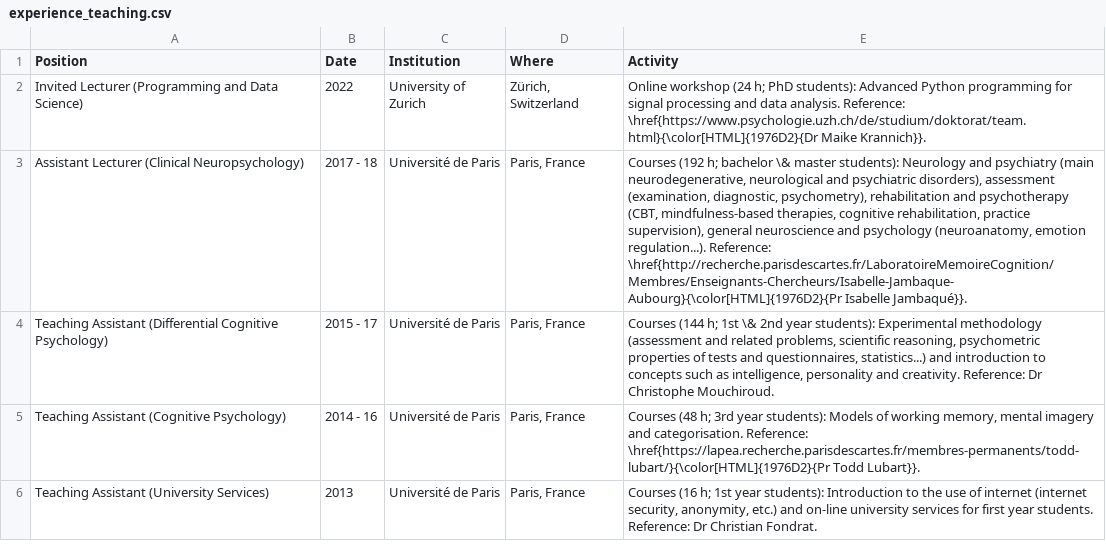
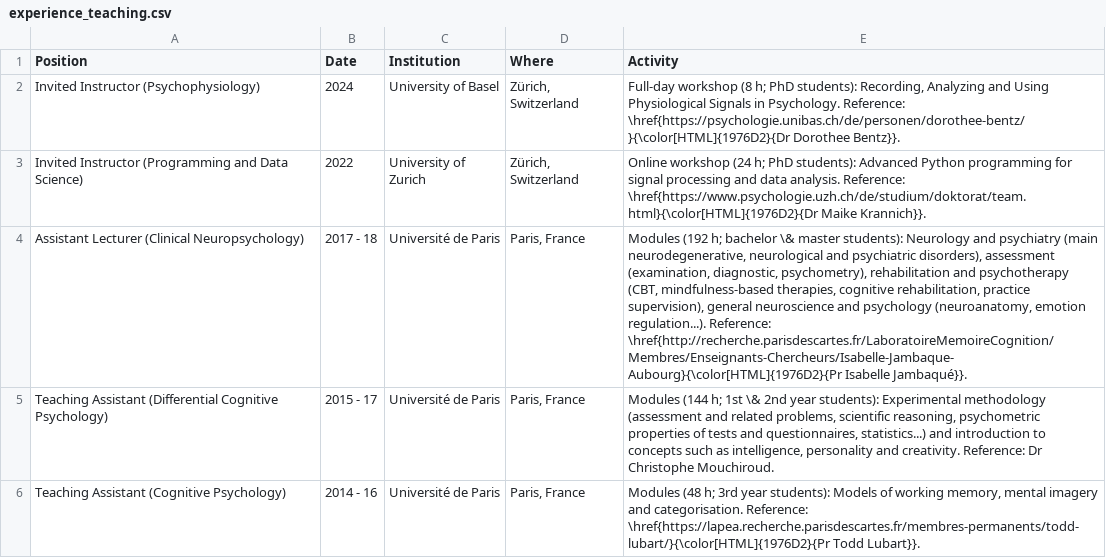
Before and after one commit to DominiqueMakowski/CV, a CSV file: data/experience_teaching.csv, drawn as a sheet; removed rows and columns are numbered as before the commit, all else as after; the diff names each change by its address in the sheet, - before the commit and + after, or states it on an @@ line.

```diff
--- a/data/experience_teaching.csv
+++ b/data/experience_teaching.csv
+row 2: Invited Instructor (Psychophysiology) | 2024 | University of Basel | Zürich, Switzerland | Full-day workshop (8 h; PhD students): Recording, Analyzing and Using Physiological Signals in Psychology. Reference: \href{https://psychologie.unibas.ch/de/personen/dorothee-bentz/}{\color[HTML]{1976D2}{Dr Dorothee Bentz}}.
-A3 (Position): Invited Lecturer (Programming and…
+A3 (Position): Invited Instructor (Programming and…
-E4 (Activity): Courses (192 h;…
+E4 (Activity): Modules (192 h;…
-E5 (Activity): Courses (144 h;…
+E5 (Activity): Modules (144 h;…
-E6 (Activity): Courses (48 h;…
+E6 (Activity): Modules (48 h;…
-row 6: Teaching Assistant (University Services) | 2013 | Université de Paris | Paris, France | Courses (16 h; 1st year students): Introduction to the use of internet (internet security, anonymity, etc.) and on-line university services for first year students. Reference: Dr Christian Fondrat.
```
Also changed, not shown: data/experience_research.csv, 16 other files.
